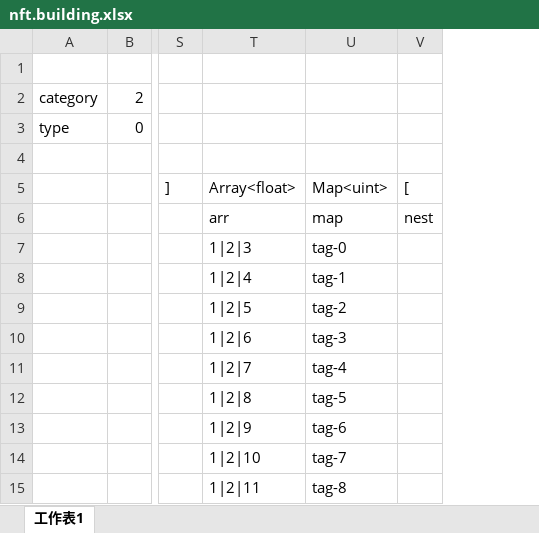
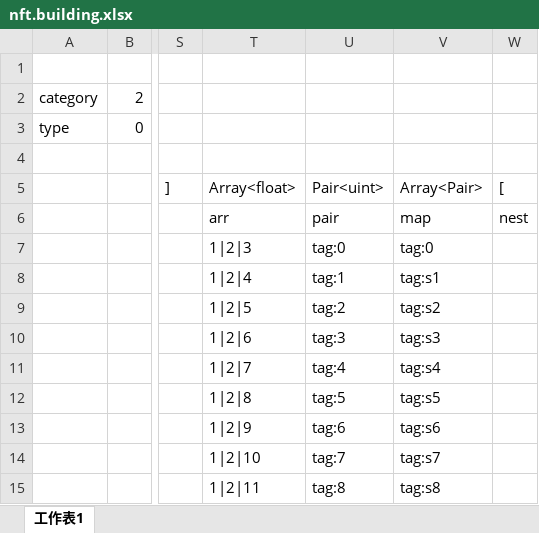
Before and after one commit to khgame/tables, an Excel workbook: example/nft.building.xlsx, sheet 工作表1, drawn as a sheet; only a part is shown, gaps mark what is left out; values as stored, in another font and other column widths than the file's, no borders; removed rows and columns are numbered as before the commit, all else as after; the diff names each change by its address in the sheet, - before the commit and + after, or states it on an @@ line.

Commit message:
feat (serializer): seralizer support Pair

```diff
--- a/example/nft.building.xlsx (sheet 工作表1)
+++ b/example/nft.building.xlsx (sheet 工作表1)
-column U, rows 5-15: Map<uint> | map | tag-0 | tag-1 | tag-2 | tag-3 | tag-4 | tag-5 | tag-6 | tag-7 | tag-8
+column U, rows 5-15: Pair<uint> | pair | tag:0 | tag:1 | tag:2 | tag:3 | tag:4 | tag:5 | tag:6 | tag:7 | tag:8
+column V, rows 5-15: Array<Pair> | map | tag:0 | tag:s1 | tag:s2 | tag:s3 | tag:s4 | tag:s5 | tag:s6 | tag:s7 | tag:s8
```
Also changed, not shown: 4 other files.
